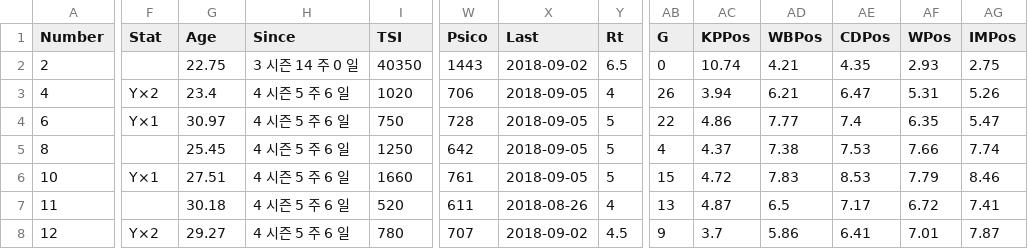
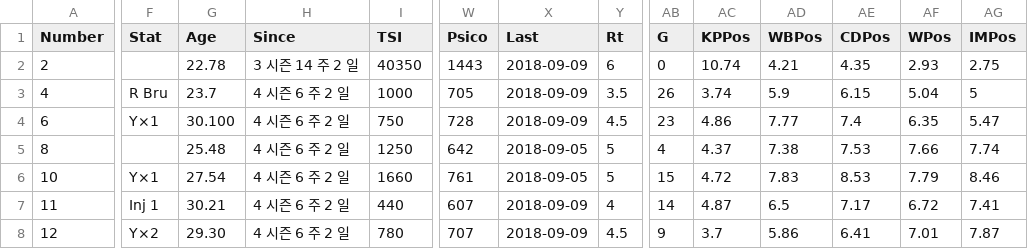
Before and after one commit to wooheaven/Hattrick-Study, a CSV file: 00_LastKeeper/2018/09/09/player.csv, drawn as a sheet; only a part is shown, gaps mark what is left out; the diff covers the shown part only; the diff names each change by its address in the sheet, - before the commit and + after, or states it on an @@ line.

```diff
--- a/00_LastKeeper/2018/09/09/player.csv
+++ b/00_LastKeeper/2018/09/09/player.csv
-G2 (Age): 22.75
+G2 (Age): 22.78
-H2 (Since): 3 시즌 14 주 0 일
+H2 (Since): 3 시즌 14 주 2 일
-X2 (Last): 2018-09-02
+X2 (Last): 2018-09-09
-Y2 (Rt): 6.5
+Y2 (Rt): 6
-F3 (Stat): Y×2
+F3 (Stat): R Bru
-G3 (Age): 23.4
+G3 (Age): 23.7
-H3:H8 (Since): 4 시즌 5 주 6 일
+H3:H8 (Since): 4 시즌 6 주 2 일
-I3 (TSI): 1020
+I3 (TSI): 1000
-W3 (Psico): 706
+W3 (Psico): 705
-X3:X4 (Last): 2018-09-05
+X3:X4 (Last): 2018-09-09
-Y3 (Rt): 4
+Y3 (Rt): 3.5
-AC3 (KPPos): 3.94
+AC3 (KPPos): 3.74
-AD3 (WBPos): 6.21
+AD3 (WBPos): 5.9
-AE3 (CDPos): 6.47
+AE3 (CDPos): 6.15
-AF3 (WPos): 5.31
+AF3 (WPos): 5.04
-AG3 (IMPos): 5.26
+AG3 (IMPos): 5
-G4 (Age): 30.97
+G4 (Age): 30.100
-Y4 (Rt): 5
+Y4 (Rt): 4.5
-AB4 (G): 22
+AB4 (G): 23
-G5 (Age): 25.45
+G5 (Age): 25.48
-G6 (Age): 27.51
+G6 (Age): 27.54
-F7 (Stat): (empty)
+F7 (Stat): Inj 1
-G7 (Age): 30.18
+G7 (Age): 30.21
-I7 (TSI): 520
+I7 (TSI): 440
-W7 (Psico): 611
+W7 (Psico): 607
-X7 (Last): 2018-08-26
+X7 (Last): 2018-09-09
-AB7 (G): 13
+AB7 (G): 14
-G8 (Age): 29.27
+G8 (Age): 29.30
-X8 (Last): 2018-09-02
+X8 (Last): 2018-09-09
```
Also changed, not shown: 78 edited cells elsewhere in this file, 11 other files.
